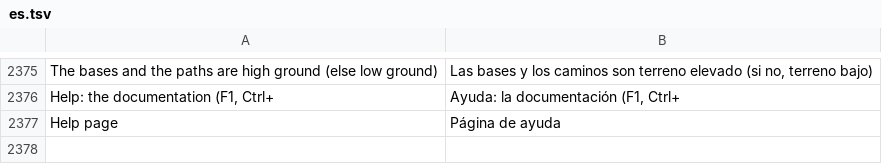
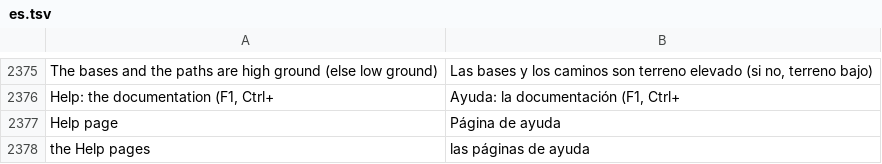
Before and after one commit to stardraft-editor/stardraft, a TSV file: apps/editor/res/lang/es.tsv, drawn as a sheet; only a part is shown, gaps mark what is left out; the diff names each change by its address in the sheet, - before the commit and + after, or states it on an @@ line.

```diff
--- a/apps/editor/res/lang/es.tsv
+++ b/apps/editor/res/lang/es.tsv
+row 2378: the Help pages | las páginas de ayuda
```
Also changed, not shown: apps/editor/res/lang/ko.tsv, apps/editor/res/lang/ru.tsv, 9 other files.
